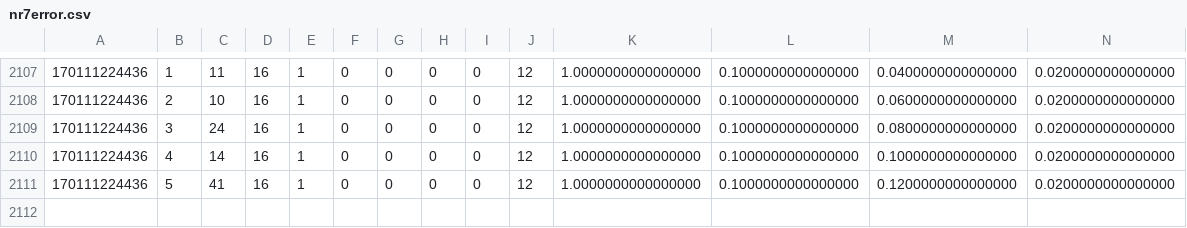
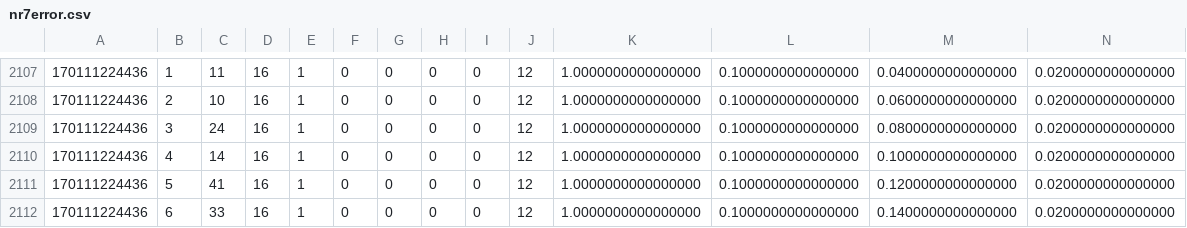
Before and after one commit to og113/worldline, a CSV file: results/nr/nr7error.csv, drawn as a sheet; only a part is shown, gaps mark what is left out; rows hold the shown columns only; the diff names each change by its address in the sheet, - before the commit and + after, or states it on an @@ line.

Commit message:
added some results

```diff
--- a/results/nr/nr7error.csv
+++ b/results/nr/nr7error.csv
+row 2112: 170111224436 | 6 | 33 | 16 | 1 | 0 | 0 | 0 | 0 | 12 | 1.0000000000000000 | 0.1000000000000000 | 0.1400000000000000 | 0.0200000000000000
```
